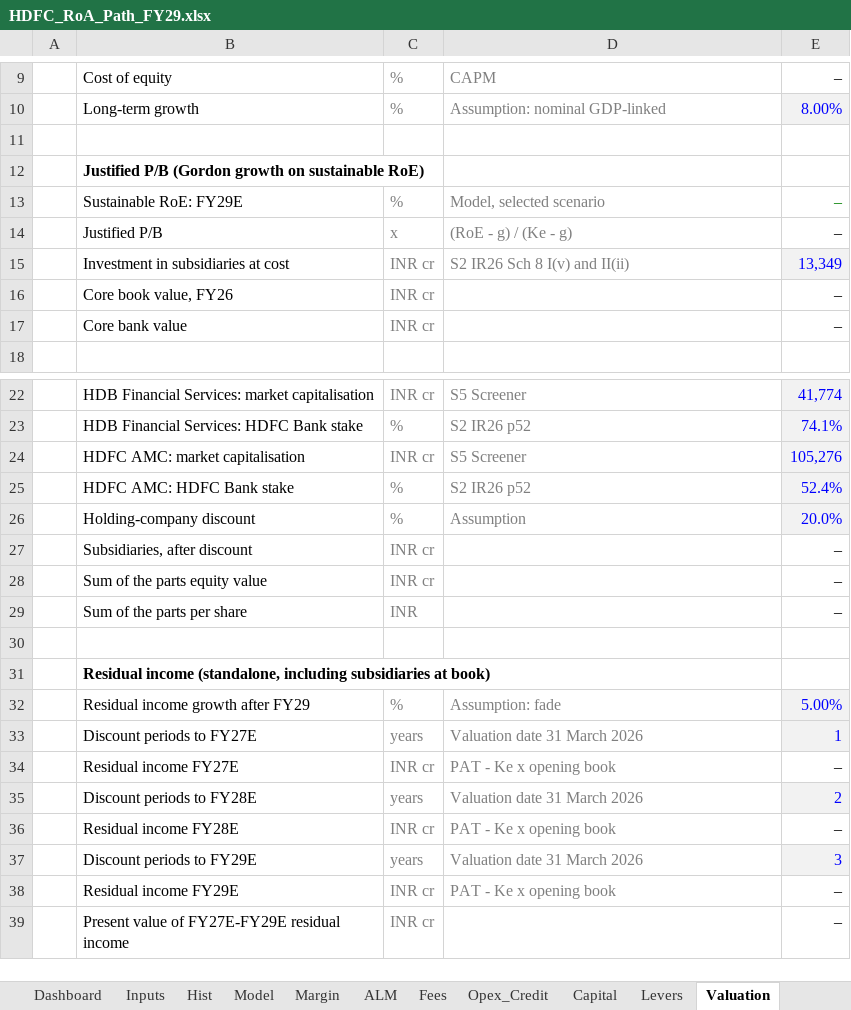
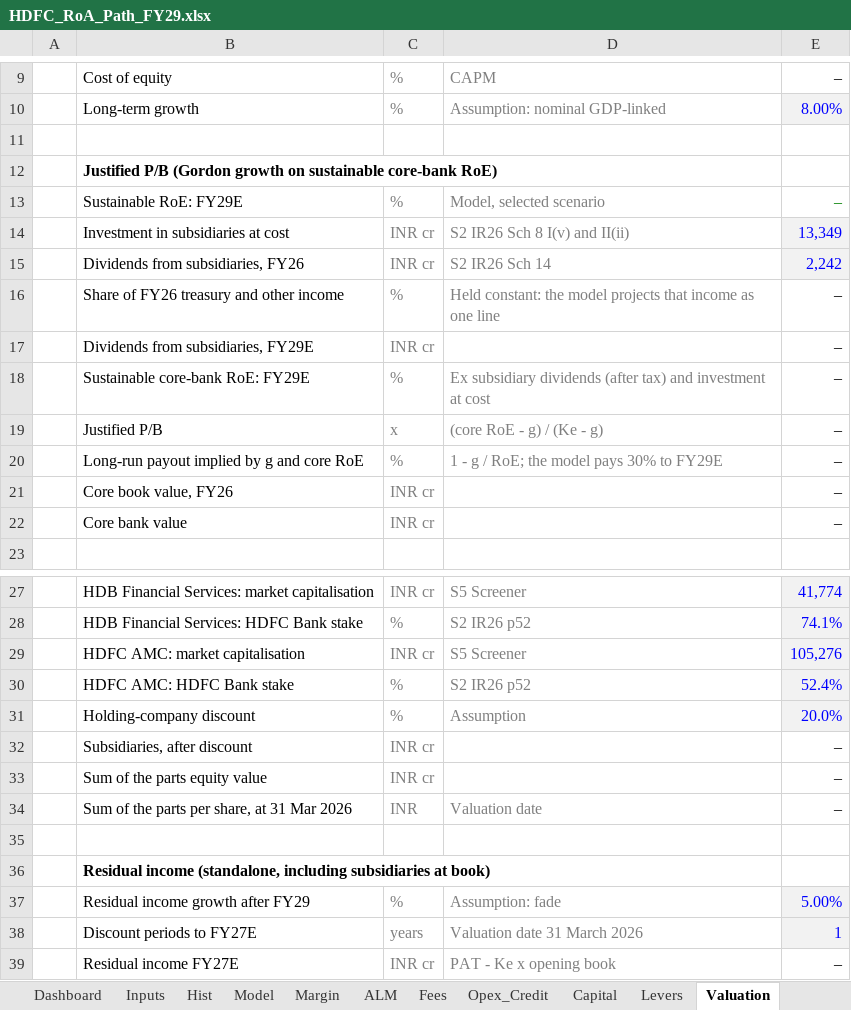
Before and after one commit to DogInfantry/Bank-Profitability, an Excel workbook: models/HDFC_RoA_Path_FY29.xlsx, sheet Valuation, drawn as a sheet; only a part is shown, gaps mark what is left out; the shorter side is filled out with more unchanged rows; values as stored, in another font and other column widths than the file's, no borders; removed rows and columns are numbered as before the commit, all else as after; the diff covers the shown part only; the diff names each change by its address in the sheet, - before the commit and + after, or states it on an @@ line.

Commit message:
Valuation: core-bank RoE, roll-forward, break-even and peer-implied Ke
Closes audit finding 1. Values are struck at 31 Mar 2026 and rolled forward to
the 2 Nov 2026 price date (grown at Ke, less the FY26 dividend): base case
residual income to sum of the parts moves from 471-533 to 492-558 a share.

- Justified P/B uses core-bank RoE: PAT less subsidiary dividends after tax,
  over net worth less subsidiaries at cost (14.61% vs 14.62% base FY29E; the
  two adjustments almost cancel).
- RoE the market is pricing uses core-bank P/B (market cap less listed stakes,
  over Sep-26 core book): 16.7%, was 17.9% on standalone P/B.
- New lines: break-even Ke at which sum of the parts equals the price (11.96%
  base), peer-implied Ke (ICICI 10.7%, Axis 10.6%, HDFC Bank 11.1%), implied
  long-run payout, and normalised FY26 core RoA (166 bp).
- Site engine ported with three new parity tests (18 in all); chapter 06 rail
  note states the cost-of-equity caveat. Credit-cost label fixed (0.69%).
- README, methodology, model audit and project state updated.

```diff
--- a/models/HDFC_RoA_Path_FY29.xlsx (sheet Valuation)
+++ b/models/HDFC_RoA_Path_FY29.xlsx (sheet Valuation)
-B12: …on sustainable RoE)
+B12: …on sustainable core-bank RoE)
-row 14:  | Justified P/B | x | (RoE - g) / (Ke - g) | –
+row 15:  | Dividends from subsidiaries, FY26 | INR cr | S2 IR26 Sch 14 | 2,242
+row 16:  | Share of FY26 treasury and other income | % | Held constant: the model projects that income as one line | –
+row 17:  | Dividends from subsidiaries, FY29E | INR cr |  | –
+row 18:  | Sustainable core-bank RoE: FY29E | % | Ex subsidiary dividends (after tax) and investment at cost | –
+row 19:  | Justified P/B | x | (core RoE - g) / (Ke - g) | –
+row 20:  | Long-run payout implied by g and core RoE | % | 1 - g / RoE; the model pays 30% to FY29E | –
-B34: Sum of the parts per share
+B34: Sum of the parts per share, at 31 Mar 2026
-D34: (empty)
+D34: Valuation date
```
Also changed, not shown: 28 added rows and 4 edited cells elsewhere in this sheet, sheet Inputs, formulas that keep their value, charts or pictures, 18 other files.
